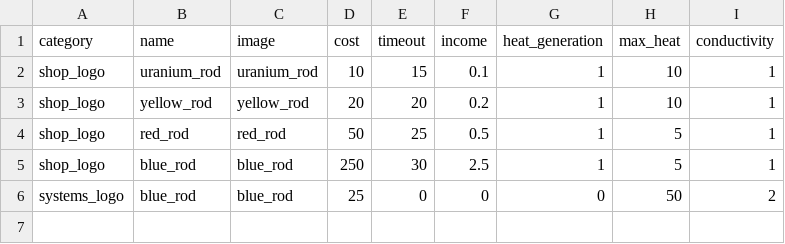
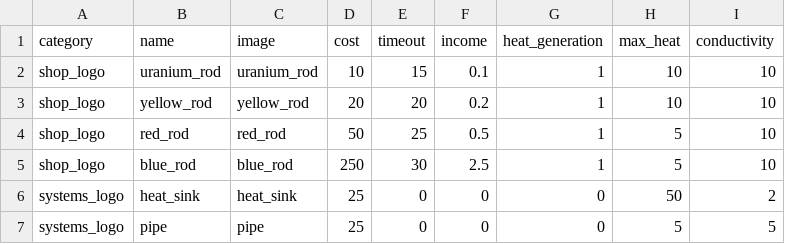
Before and after one commit to wowckm11/idle_game, a CSV file: shop_objects.csv, drawn as a sheet.

Commit message:
objects

```diff
--- a/shop_objects.csv
+++ b/shop_objects.csv
@@ -1,6 +1,7 @@
 category,name,image,cost,timeout,income,heat_generation,max_heat,conductivity
-shop_logo,uranium_rod,uranium_rod,10,15,0.1,1,10,1
-shop_logo,yellow_rod,yellow_rod,20,20,0.2,1,10,1
-shop_logo,red_rod,red_rod,50,25,0.5,1,5,1
-shop_logo,blue_rod,blue_rod,250,30,2.5,1,5,1
-systems_logo,blue_rod,blue_rod,25,0,0,0,50,2
+shop_logo,uranium_rod,uranium_rod,10,15,0.1,1,10,10
+shop_logo,yellow_rod,yellow_rod,20,20,0.2,1,10,10
+shop_logo,red_rod,red_rod,50,25,0.5,1,5,10
+shop_logo,blue_rod,blue_rod,250,30,2.5,1,5,10
+systems_logo,heat_sink,heat_sink,25,0,0,0,50,2
+systems_logo,pipe,pipe,25,0,0,0,5,5
```
